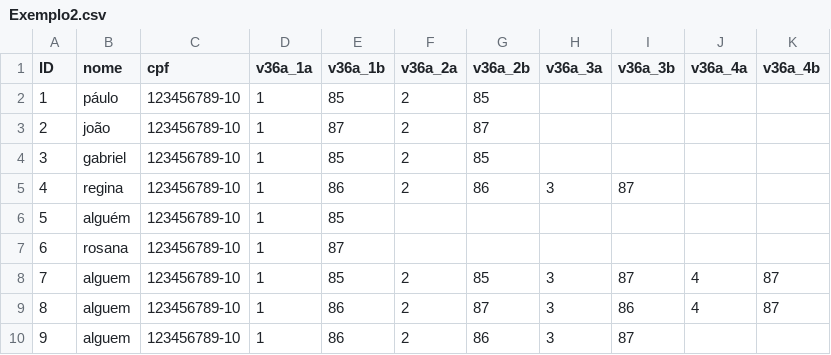
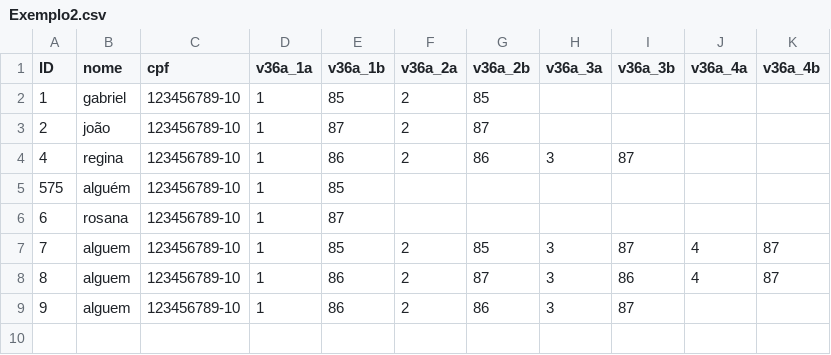
Before and after one commit to PSouza-10/Formatador_CSV, a CSV file: outputs/Exemplo2.csv, drawn as a sheet.

Commit message:
deduplicate columns

```diff
--- a/outputs/Exemplo2.csv
+++ b/outputs/Exemplo2.csv
@@ -1,7 +1,6 @@
 ID,nome,cpf,v36a_1a,v36a_1b,v36a_2a,v36a_2b,v36a_3a,v36a_3b,v36a_4a,v36a_4b
-1,páulo,123456789-10,1,85,2,85,,,,
+1,gabriel,123456789-10,1,85,2,85,,,,
 2,joão,123456789-10,1,87,2,87,,,,
-3,gabriel,123456789-10,1,85,2,85,,,,
 4,regina,123456789-10,1,86,2,86,3,87,,
-5,alguém,123456789-10,1,85,,,,,,
+575,alguém,123456789-10,1,85,,,,,,
 6,rosana,123456789-10,1,87,,,,,,
```
Also changed, not shown: samples/Exemplo2.csv, 4 other files.
